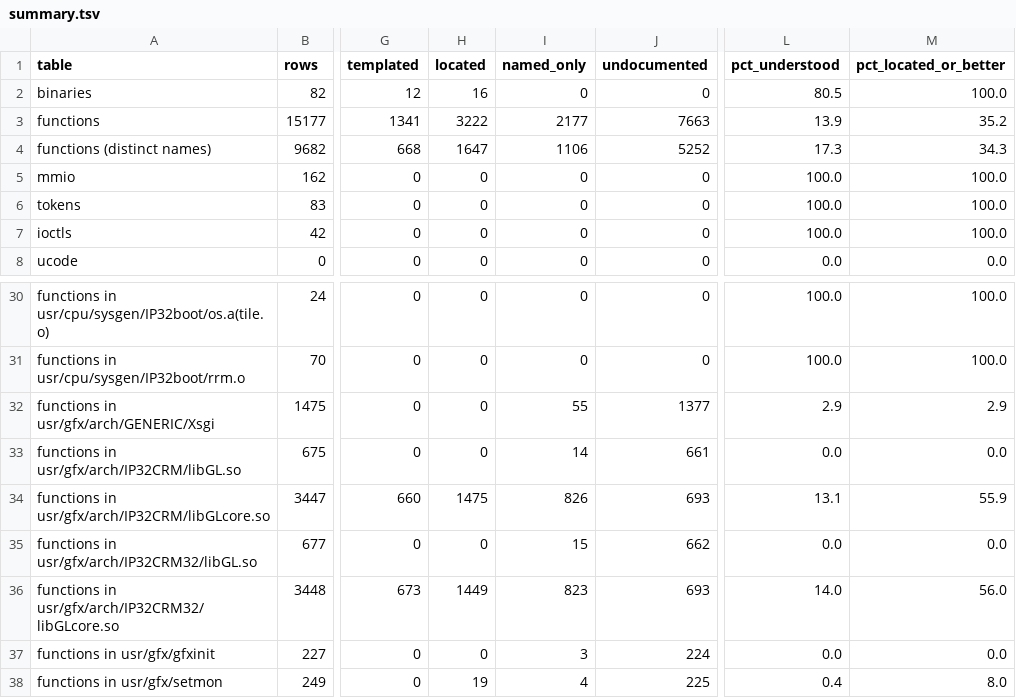
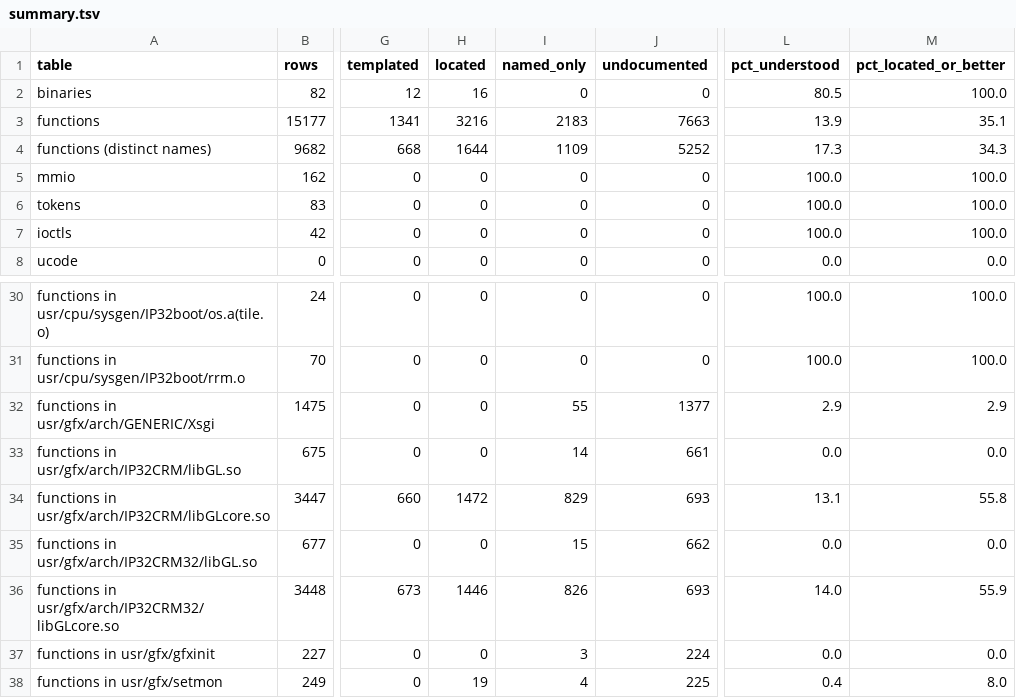
Before and after one commit to jamesbraid/crime, a TSV file: docs/inventory/summary.tsv, drawn as a sheet; only a part is shown, gaps mark what is left out; the diff names each change by its address in the sheet, - before the commit and + after, or states it on an @@ line.

Commit message:
docs: settle the antialias plane, evaluator partials and one-domain entries
Read in full against the public bodies: the antialiased line and plane
equations, the partial-derivative and normal helpers, and the
one-dimensional map evaluator in both builds. The notes state what
differs: the plane routine takes no context, has no half-pixel offset
and no zero-area branch, the normal helper ends in a tail jump to the
context's normalise procedure, and the evaluator calls the coefficient
routine by address, not the setup routine its listing label suggested.

```diff
--- a/docs/inventory/summary.tsv
+++ b/docs/inventory/summary.tsv
-H3 (located): 3222
+H3 (located): 3216
-I3 (named_only): 2177
+I3 (named_only): 2183
-M3 (pct_located_or_better): 35.2
+M3 (pct_located_or_better): 35.1
-H4 (located): 1647
+H4 (located): 1644
-I4 (named_only): 1106
+I4 (named_only): 1109
-H34 (located): 1475
+H34 (located): 1472
-I34 (named_only): 826
+I34 (named_only): 829
-M34 (pct_located_or_better): 55.9
+M34 (pct_located_or_better): 55.8
-H36 (located): 1449
+H36 (located): 1446
-I36 (named_only): 823
+I36 (named_only): 826
-M36 (pct_located_or_better): 56.0
+M36 (pct_located_or_better): 55.9
```
Also changed, not shown: 3 other files.
